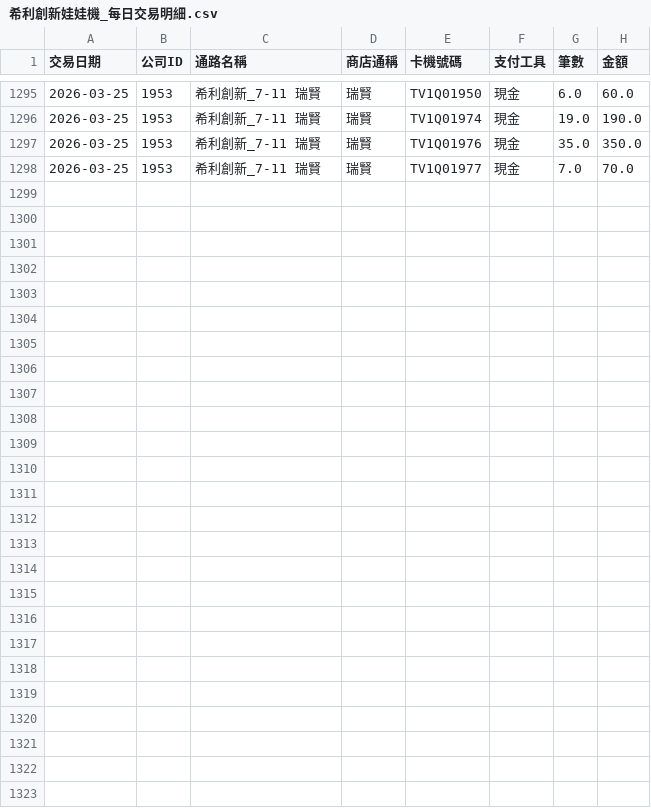
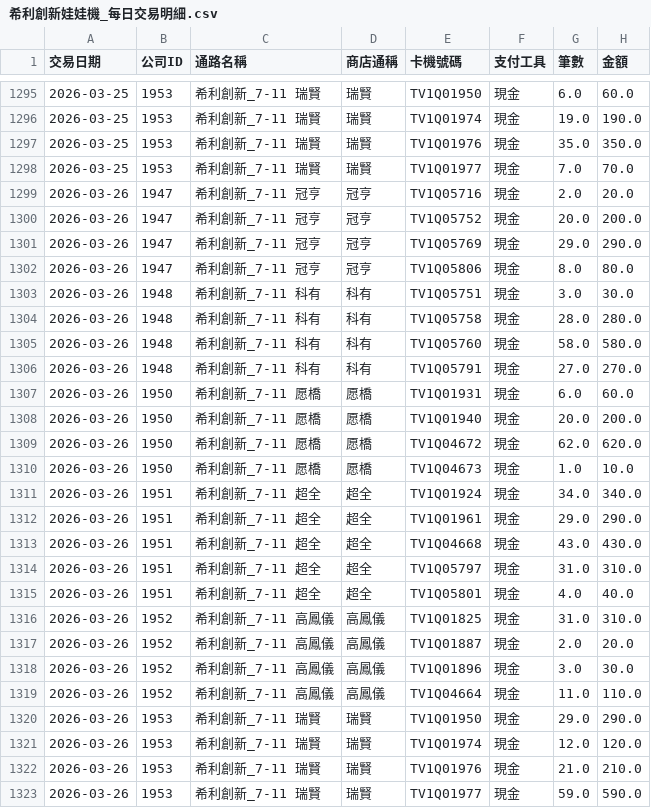
Before and after one commit to kennyacerits/JJBB-Data-Analysis, a CSV file: 數據分析/BI_希利創新/output/希利創新娃娃機_每日交易明細.csv, drawn as a sheet; only a part is shown, gaps mark what is left out.

```diff
--- a/數據分析/BI_希利創新/output/希利創新娃娃機_每日交易明細.csv
+++ b/數據分析/BI_希利創新/output/希利創新娃娃機_每日交易明細.csv
@@ -1298 +1298,26 @@
 2026-03-25,1953,希利創新_7-11 瑞賢,瑞賢,TV1Q01977,現金,7.0,70.0
+2026-03-26,1947,希利創新_7-11 冠亨,冠亨,TV1Q05716,現金,2.0,20.0
+2026-03-26,1947,希利創新_7-11 冠亨,冠亨,TV1Q05752,現金,20.0,200.0
+2026-03-26,1947,希利創新_7-11 冠亨,冠亨,TV1Q05769,現金,29.0,290.0
+2026-03-26,1947,希利創新_7-11 冠亨,冠亨,TV1Q05806,現金,8.0,80.0
+2026-03-26,1948,希利創新_7-11 科有,科有,TV1Q05751,現金,3.0,30.0
+2026-03-26,1948,希利創新_7-11 科有,科有,TV1Q05758,現金,28.0,280.0
+2026-03-26,1948,希利創新_7-11 科有,科有,TV1Q05760,現金,58.0,580.0
+2026-03-26,1948,希利創新_7-11 科有,科有,TV1Q05791,現金,27.0,270.0
+2026-03-26,1950,希利創新_7-11 愿橋,愿橋,TV1Q01931,現金,6.0,60.0
+2026-03-26,1950,希利創新_7-11 愿橋,愿橋,TV1Q01940,現金,20.0,200.0
+2026-03-26,1950,希利創新_7-11 愿橋,愿橋,TV1Q04672,現金,62.0,620.0
+2026-03-26,1950,希利創新_7-11 愿橋,愿橋,TV1Q04673,現金,1.0,10.0
+2026-03-26,1951,希利創新_7-11 超全,超全,TV1Q01924,現金,34.0,340.0
+2026-03-26,1951,希利創新_7-11 超全,超全,TV1Q01961,現金,29.0,290.0
+2026-03-26,1951,希利創新_7-11 超全,超全,TV1Q04668,現金,43.0,430.0
+2026-03-26,1951,希利創新_7-11 超全,超全,TV1Q05797,現金,31.0,310.0
+2026-03-26,1951,希利創新_7-11 超全,超全,TV1Q05801,現金,4.0,40.0
+2026-03-26,1952,希利創新_7-11 高鳳儀,高鳳儀,TV1Q01825,現金,31.0,310.0
+2026-03-26,1952,希利創新_7-11 高鳳儀,高鳳儀,TV1Q01887,現金,2.0,20.0
+2026-03-26,1952,希利創新_7-11 高鳳儀,高鳳儀,TV1Q01896,現金,3.0,30.0
+2026-03-26,1952,希利創新_7-11 高鳳儀,高鳳儀,TV1Q04664,現金,11.0,110.0
+2026-03-26,1953,希利創新_7-11 瑞賢,瑞賢,TV1Q01950,現金,29.0,290.0
+2026-03-26,1953,希利創新_7-11 瑞賢,瑞賢,TV1Q01974,現金,12.0,120.0
+2026-03-26,1953,希利創新_7-11 瑞賢,瑞賢,TV1Q01976,現金,21.0,210.0
+2026-03-26,1953,希利創新_7-11 瑞賢,瑞賢,TV1Q01977,現金,59.0,590.0
```
Also changed, not shown: 4 other files.
